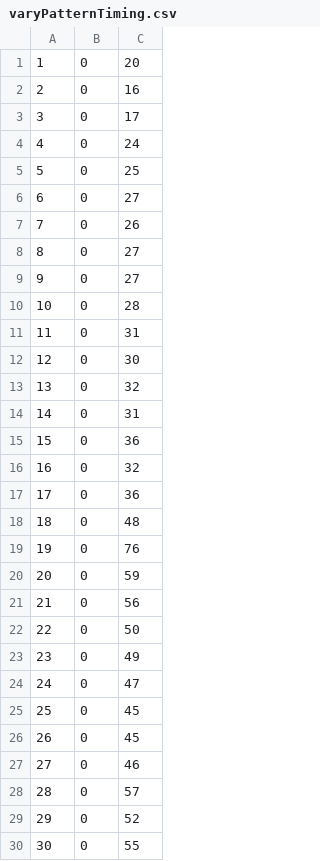
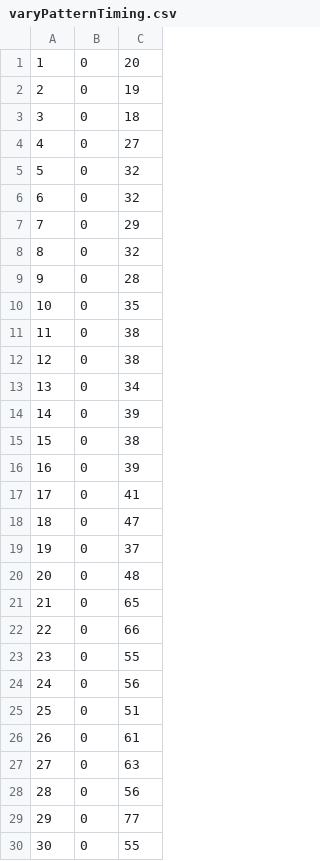
Before and after one commit to CaretC/CMP202_ParallelStringSearch, a CSV file: ParallelStringStearch/ParallelStringStearch/varyPatternTiming.csv, drawn as a sheet; only a part is shown; the diff covers the shown part only.

Commit message:
Implement Custom Channel Class And Apply To StringSearcher
The StringSearcher class SearchParallelTasks() now uses a channel
running in an independant thread to handle the parralell writing
of the data to the results unordered_map, to ensure syncronization.

So this means that the method acutally uses the number of search
threads +1 for the channel writer thread.

```diff
--- a/ParallelStringStearch/ParallelStringStearch/varyPatternTiming.csv
+++ b/ParallelStringStearch/ParallelStringStearch/varyPatternTiming.csv
@@ -1,30 +1,30 @@
 1,0,20,
-2,0,16,
-3,0,17,
-4,0,24,
-5,0,25,
-6,0,27,
-7,0,26,
-8,0,27,
-9,0,27,
-10,0,28,
-11,0,31,
-12,0,30,
-13,0,32,
-14,0,31,
-15,0,36,
-16,0,32,
-17,0,36,
-18,0,48,
-19,0,76,
-20,0,59,
-21,0,56,
-22,0,50,
-23,0,49,
-24,0,47,
-25,0,45,
-26,0,45,
-27,0,46,
-28,0,57,
-29,0,52,
+2,0,19,
+3,0,18,
+4,0,27,
+5,0,32,
+6,0,32,
+7,0,29,
+8,0,32,
+9,0,28,
+10,0,35,
+11,0,38,
+12,0,38,
+13,0,34,
+14,0,39,
+15,0,38,
+16,0,39,
+17,0,41,
+18,0,47,
+19,0,37,
+20,0,48,
+21,0,65,
+22,0,66,
+23,0,55,
+24,0,56,
+25,0,51,
+26,0,61,
+27,0,63,
+28,0,56,
+29,0,77,
 30,0,55,
```
Also changed, not shown: 67 edited cells elsewhere in this file, ParallelStringStearch/ParallelStringStearch/varyThreadsTiming.csv, 9 other files.
